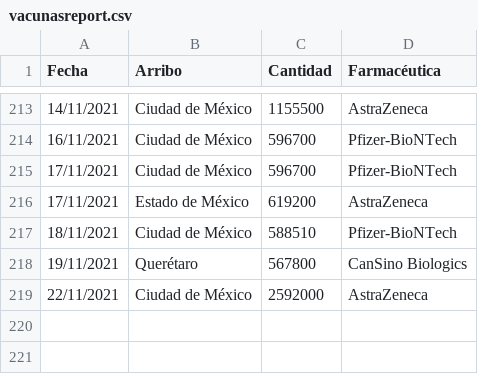
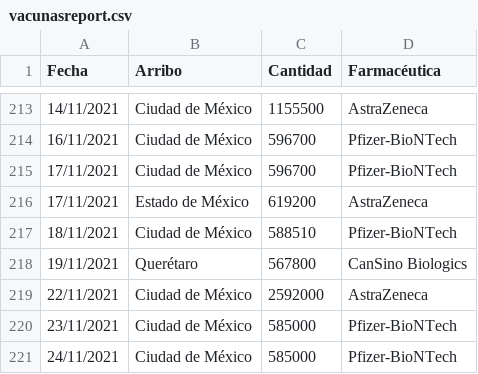
Before and after one commit to fdealbam/Vacunas, a CSV file: vacunasreport.csv, drawn as a sheet; only a part is shown, gaps mark what is left out; the diff names each change by its address in the sheet, - before the commit and + after, or states it on an @@ line.

Commit message:
Update vacunasreport.csv

```diff
--- a/vacunasreport.csv
+++ b/vacunasreport.csv
+row 220: 23/11/2021 | Ciudad de México | 585000 | Pfizer-BioNTech
+row 221: 24/11/2021 | Ciudad de México | 585000 | Pfizer-BioNTech
```
